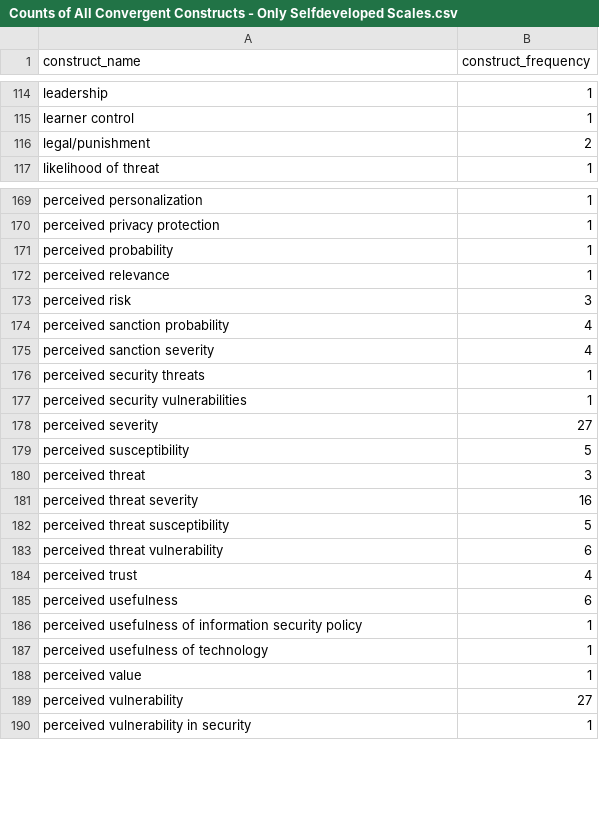
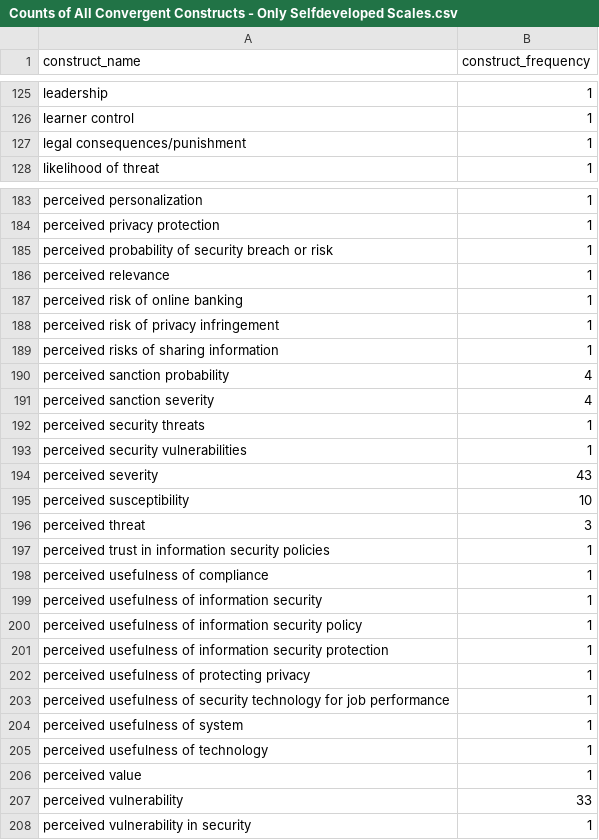
Before and after one commit to neleborgert/CSE-review, a CSV file: code/results/Counts of All Convergent Constructs - Only Selfdeveloped Scales.csv, drawn as a sheet; only a part is shown, gaps mark what is left out; the diff covers the shown part only.

```diff
--- a/code/results/Counts of All Convergent Constructs - Only Selfdeveloped Scales.csv
+++ b/code/results/Counts of All Convergent Constructs - Only Selfdeveloped Scales.csv
@@ -116,3 +126,3 @@ leadership;1
 learner control;1
-legal/punishment;2
+legal consequences/punishment;1
 likelihood of threat;1
@@ -171,5 +184,7 @@ perceived personalization;1
 perceived privacy protection;1
-perceived probability;1
+perceived probability of security breach or risk;1
 perceived relevance;1
-perceived risk;3
+perceived risk of online banking;1
+perceived risk of privacy infringement;1
+perceived risks of sharing information;1
 perceived sanction probability;4
@@ -178,14 +193,16 @@ perceived security threats;1
 perceived security vulnerabilities;1
-perceived severity;27
-perceived susceptibility;5
+perceived severity;43
+perceived susceptibility;10
 perceived threat;3
-perceived threat severity;16
-perceived threat susceptibility;5
-perceived threat vulnerability;6
-perceived trust;4
-perceived usefulness;6
+perceived trust in information security policies;1
+perceived usefulness of compliance;1
+perceived usefulness of information security;1
 perceived usefulness of information security policy;1
+perceived usefulness of information security protection;1
+perceived usefulness of protecting privacy;1
+perceived usefulness of security technology for job performance;1
+perceived usefulness of system;1
 perceived usefulness of technology;1
 perceived value;1
-perceived vulnerability;27
+perceived vulnerability;33
 perceived vulnerability in security;1
```
Also changed, not shown: 33 added rows, 18 removed rows and 33 edited cells elsewhere in this file, code/results/Counts of All Discriminant Constructs - Only Selfdeveloped Scales.csv, code/results/Only Convergent Constructs - Only Selfdeveloped Scales.csv, 2 other files.
